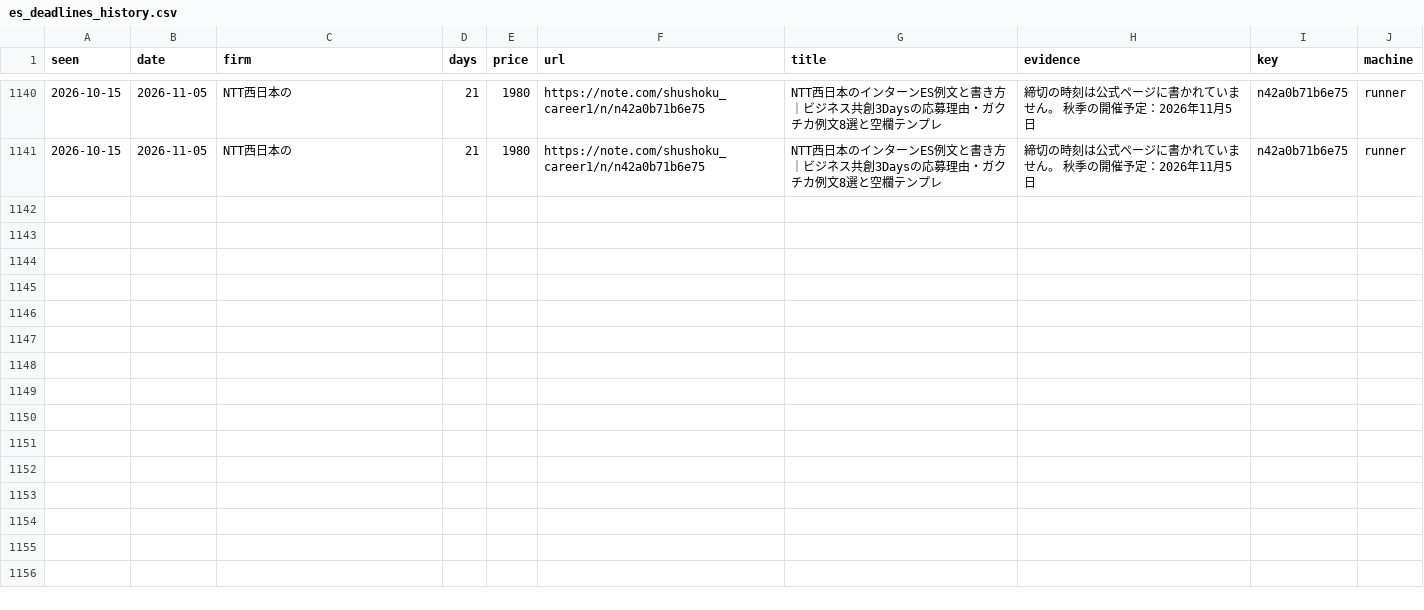
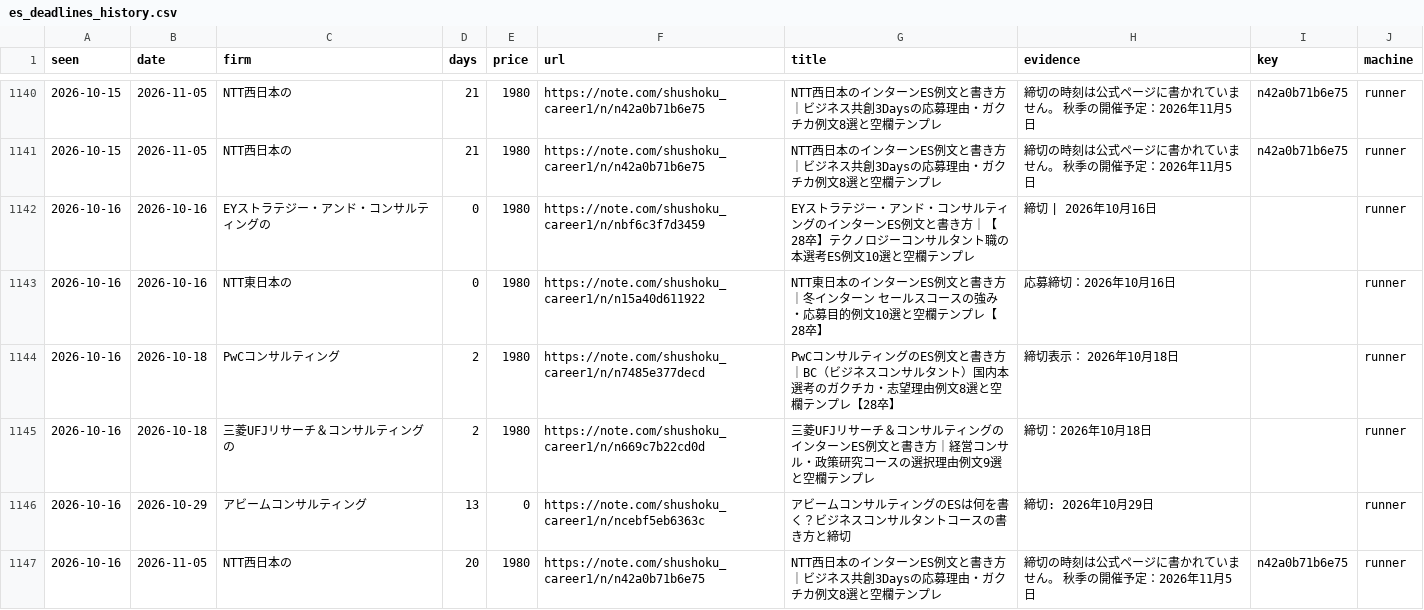
Before and after one commit to part676392/dsh-money-engine, a CSV file: exports/es_deadlines_history.csv, drawn as a sheet; only a part is shown, gaps mark what is left out; the diff names each change by its address in the sheet, - before the commit and + after, or states it on an @@ line.

```diff
--- a/exports/es_deadlines_history.csv
+++ b/exports/es_deadlines_history.csv
+row 1142: 2026-10-16 | 2026-10-16 | EYストラテジー・アンド・コンサルティングの | 0 | 1980 | https://note.com/shushoku_career1/n/nbf6c3f7d3459 | EYストラテジー・アンド・コンサルティングのインターンES例文と書き方｜【28卒】テクノロジーコンサルタント職の本選考ES例文10選と空欄テンプレ | 締切 | 2026年10月16日 |  | runner
+row 1143: 2026-10-16 | 2026-10-16 | NTT東日本の | 0 | 1980 | https://note.com/shushoku_career1/n/n15a40d611922 | NTT東日本のインターンES例文と書き方｜冬インターン セールスコースの強み・応募目的例文10選と空欄テンプレ【28卒】 | 応募締切：2026年10月16日 |  | runner
+row 1144: 2026-10-16 | 2026-10-18 | PwCコンサルティング | 2 | 1980 | https://note.com/shushoku_career1/n/n7485e377decd | PwCコンサルティングのES例文と書き方｜BC（ビジネスコンサルタント）国内本選考のガクチカ・志望理由例文8選と空欄テンプレ【28卒】 | 締切表示： 2026年10月18日 |  | runner
+row 1145: 2026-10-16 | 2026-10-18 | 三菱UFJリサーチ＆コンサルティングの | 2 | 1980 | https://note.com/shushoku_career1/n/n669c7b22cd0d | 三菱UFJリサーチ＆コンサルティングのインターンES例文と書き方｜経営コンサル・政策研究コースの選択理由例文9選と空欄テンプレ | 締切：2026年10月18日 |  | runner
+row 1146: 2026-10-16 | 2026-10-29 | アビームコンサルティング | 13 | 0 | https://note.com/shushoku_career1/n/ncebf5eb6363c | アビームコンサルティングのESは何を書く？ビジネスコンサルタントコースの書き方と締切 | 締切: 2026年10月29日 |  | runner
+row 1147: 2026-10-16 | 2026-11-05 | NTT西日本の | 20 | 1980 | https://note.com/shushoku_career1/n/n42a0b71b6e75 | NTT西日本のインターンES例文と書き方｜ビジネス共創3Daysの応募理由・ガクチカ例文8選と空欄テンプレ | 締切の時刻は公式ページに書かれていません。 秋季の開催予定：2026年11月5日 | n42a0b71b6e75 | runner
```
Also changed, not shown: 7 other files.
